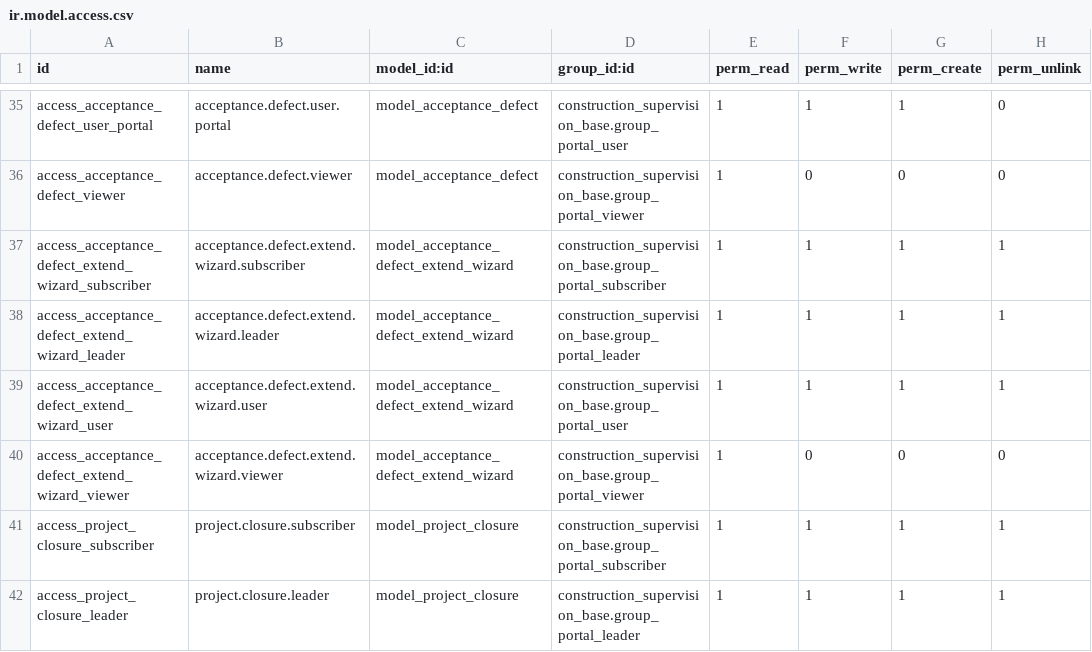
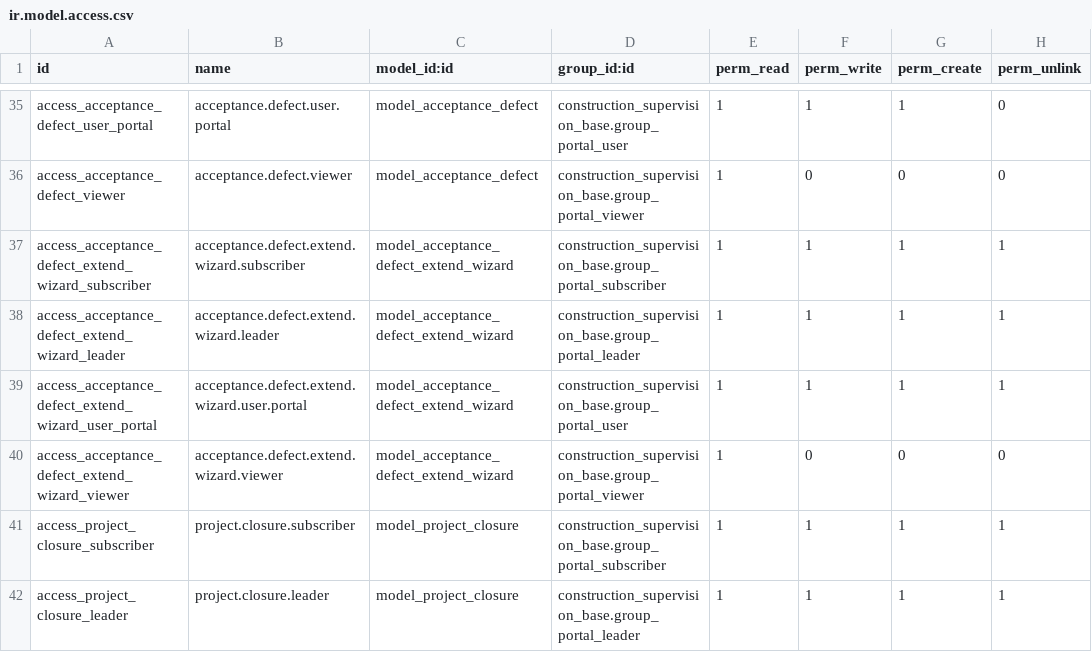
Before and after one commit to DobtorRyanWu/ChienYi, a CSV file: construction_acceptance/security/ir.model.access.csv, drawn as a sheet; only a part is shown, gaps mark what is left out.

```diff
--- a/construction_acceptance/security/ir.model.access.csv
+++ b/construction_acceptance/security/ir.model.access.csv
@@ -38,3 +38,3 @@ access_acceptance_defect_extend_wizard_subscriber,acceptance.defect.extend.wizar
 access_acceptance_defect_extend_wizard_leader,acceptance.defect.extend.wizard.leader,model_acceptance_defect_extend_wizard,construction_supervision_base.group_portal_leader,1,1,1,1
-access_acceptance_defect_extend_wizard_user,acceptance.defect.extend.wizard.user,model_acceptance_defect_extend_wizard,construction_supervision_base.group_portal_user,1,1,1,1
+access_acceptance_defect_extend_wizard_user_portal,acceptance.defect.extend.wizard.user.portal,model_acceptance_defect_extend_wizard,construction_supervision_base.group_portal_user,1,1,1,1
 access_acceptance_defect_extend_wizard_viewer,acceptance.defect.extend.wizard.viewer,model_acceptance_defect_extend_wizard,construction_supervision_base.group_portal_viewer,1,0,0,0
```
